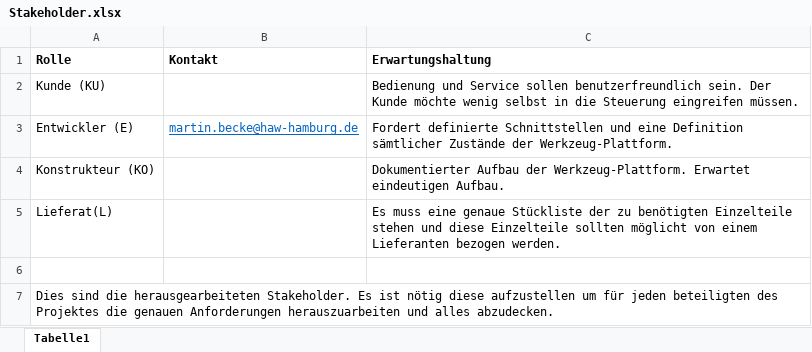
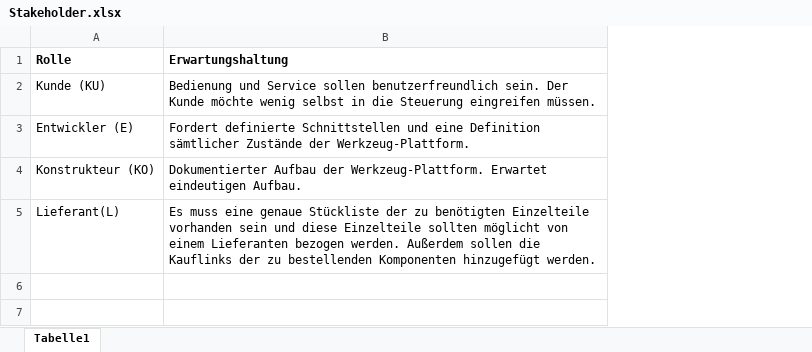
Before and after one commit to EHolzmann/Multifunktions-Werkzeug, an Excel workbook: Stakeholder.xlsx, sheet Tabelle1, drawn as a sheet; values as stored, in another font and other column widths than the file's, no borders; removed rows and columns are numbered as before the commit, all else as after; the diff names each change by its address in the sheet, - before the commit and + after, or states it on an @@ line.

Commit message:
Stakeholder-Liste hinzugefügt

```diff
--- a/Stakeholder.xlsx (sheet Tabelle1)
+++ b/Stakeholder.xlsx (sheet Tabelle1)
-column B (Kontakt), row 3: martin.becke@haw-hamburg.de
-A5 (Rolle): Lieferat(L)
+A5 (Rolle): Lieferant(L)
-B5 (Erwartungshaltung): …benötigten Einzelteile stehen und diese Einzelteile sollten möglicht von einem Lieferanten bezogen werden.
+B5 (Erwartungshaltung): …benötigten Einzelteile vorhanden sein und diese Einzelteile sollten möglicht von einem Lieferanten bezogen werden. Außerdem sollen die Kauflinks der zu bestellenden Komponenten hinzugefügt werden.
-row 6: (empty)
-row 7: Dies sind die herausgearbeiteten Stakeholder. Es ist nötig diese aufzustellen um für jeden beteiligten des Projektes die genauen Anforderungen herauszuarbeiten und alles abzudecken.
```
